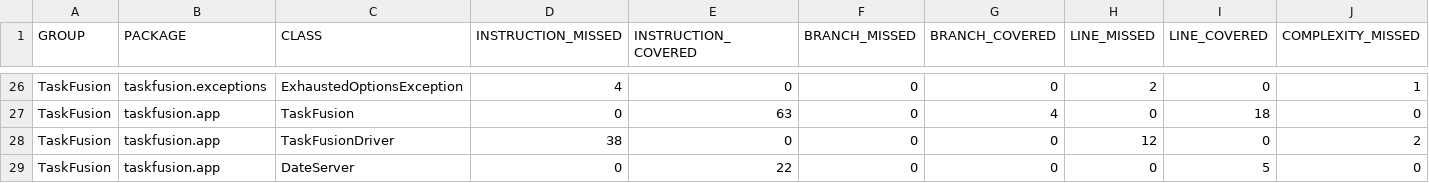
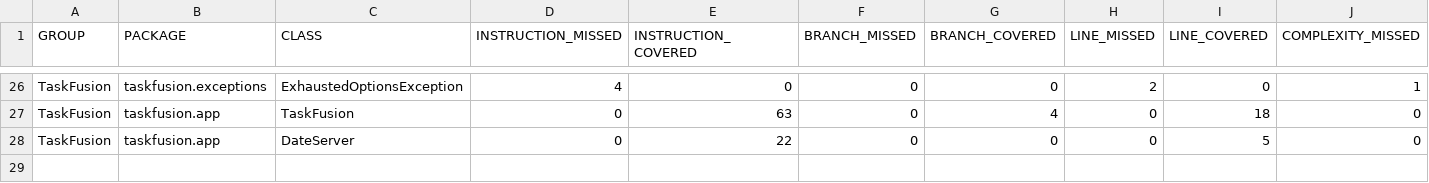
Before and after one commit to rwiuff/02161ExamProject, a CSV file: jacoco.csv, drawn as a sheet; only a part is shown, gaps mark what is left out; rows hold the shown columns only; the diff names each change by its address in the sheet, - before the commit and + after, or states it on an @@ line.

```diff
--- a/jacoco.csv
+++ b/jacoco.csv
-row 28: TaskFusion | taskfusion.app | TaskFusionDriver | 38 | 0 | 0 | 0 | 12 | 0 | 2
```
Also changed, not shown: 8 other files.
